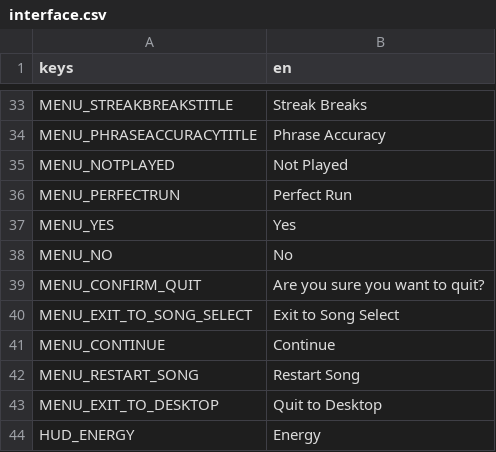
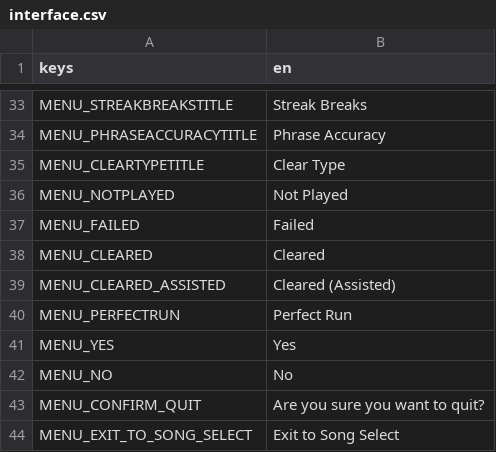
Before and after one commit to lunarlabs/synesthesia, a CSV file: gen/interface.csv, drawn as a sheet; only a part is shown, gaps mark what is left out; the shorter side is filled out with more unchanged rows.

Commit message:
Interface changes

```diff
--- a/gen/interface.csv
+++ b/gen/interface.csv
@@ -34,3 +34,7 @@ MENU_STREAKBREAKSTITLE, "Streak Breaks"
 MENU_PHRASEACCURACYTITLE, "Phrase Accuracy"
+MENU_CLEARTYPETITLE, "Clear Type"
 MENU_NOTPLAYED, "Not Played"
+MENU_FAILED, "Failed"
+MENU_CLEARED, "Cleared"
+MENU_CLEARED_ASSISTED, "Cleared (Assisted)"
 MENU_PERFECTRUN, "Perfect Run"
```
Also changed, not shown: 4 other files.
